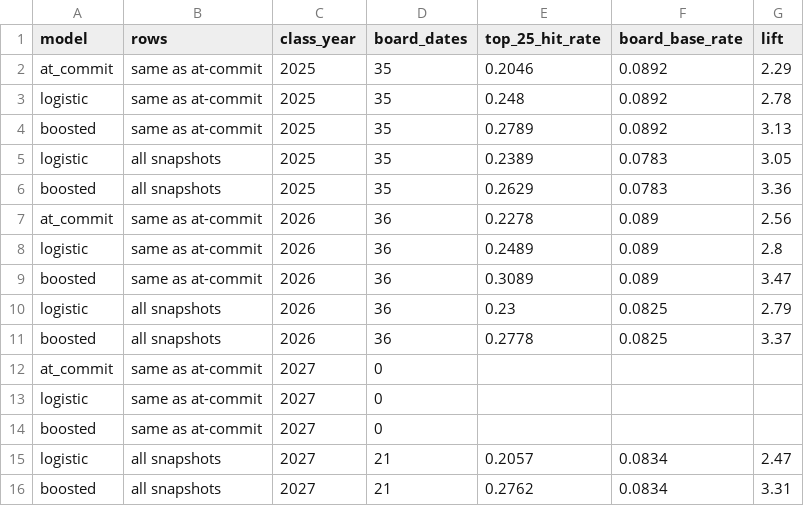
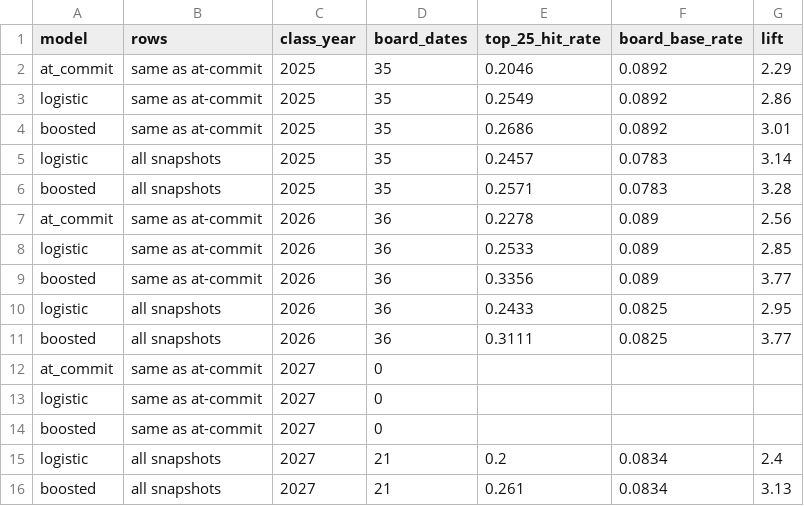
Before and after one commit to vramanathan2005/recruit_month, a CSV file: data/flip_snapshot_board_backtest.csv, drawn as a sheet.

```diff
--- a/data/flip_snapshot_board_backtest.csv
+++ b/data/flip_snapshot_board_backtest.csv
@@ -2,11 +2,11 @@ model,rows,class_year,board_dates,top_25_hit_rate,board_base_rate,lift
 at_commit,same as at-commit,2025,35,0.2046,0.0892,2.29
-logistic,same as at-commit,2025,35,0.248,0.0892,2.78
-boosted,same as at-commit,2025,35,0.2789,0.0892,3.13
-logistic,all snapshots,2025,35,0.2389,0.0783,3.05
-boosted,all snapshots,2025,35,0.2629,0.0783,3.36
+logistic,same as at-commit,2025,35,0.2549,0.0892,2.86
+boosted,same as at-commit,2025,35,0.2686,0.0892,3.01
+logistic,all snapshots,2025,35,0.2457,0.0783,3.14
+boosted,all snapshots,2025,35,0.2571,0.0783,3.28
 at_commit,same as at-commit,2026,36,0.2278,0.089,2.56
-logistic,same as at-commit,2026,36,0.2489,0.089,2.8
-boosted,same as at-commit,2026,36,0.3089,0.089,3.47
-logistic,all snapshots,2026,36,0.23,0.0825,2.79
-boosted,all snapshots,2026,36,0.2778,0.0825,3.37
+logistic,same as at-commit,2026,36,0.2533,0.089,2.85
+boosted,same as at-commit,2026,36,0.3356,0.089,3.77
+logistic,all snapshots,2026,36,0.2433,0.0825,2.95
+boosted,all snapshots,2026,36,0.3111,0.0825,3.77
 at_commit,same as at-commit,2027,0,,,
@@ -14,3 +14,3 @@ logistic,same as at-commit,2027,0,,,
 boosted,same as at-commit,2027,0,,,
-logistic,all snapshots,2027,21,0.2057,0.0834,2.47
-boosted,all snapshots,2027,21,0.2762,0.0834,3.31
+logistic,all snapshots,2027,21,0.2,0.0834,2.4
+boosted,all snapshots,2027,21,0.261,0.0834,3.13
```
Also changed, not shown: data/flip_destination_calibration.csv, data/flip_snapshot_before_signing_validation.csv, 10 other files.
